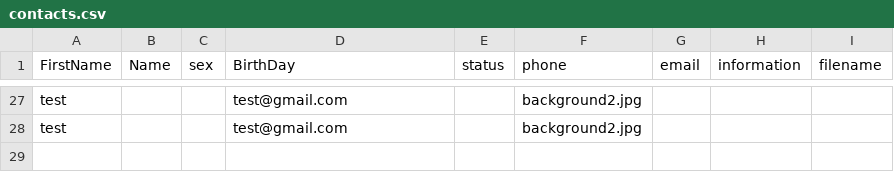
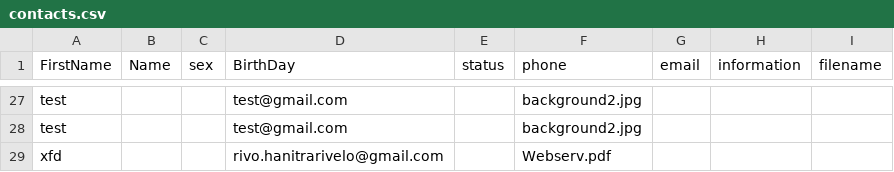
Before and after one commit to Safidy3/Webserv, a CSV file: webservrivo/servers/uploads/contacts.csv, drawn as a sheet; only a part is shown, gaps mark what is left out.

```diff
--- a/webservrivo/servers/uploads/contacts.csv
+++ b/webservrivo/servers/uploads/contacts.csv
@@ -28 +28,2 @@ test;;;test@gmail.com;;background2.jpg
 test;;;test@gmail.com;;background2.jpg
+xfd;;;rivo.hanitrarivelo@gmail.com;;Webserv.pdf
```
Also changed, not shown: 51 other files.
